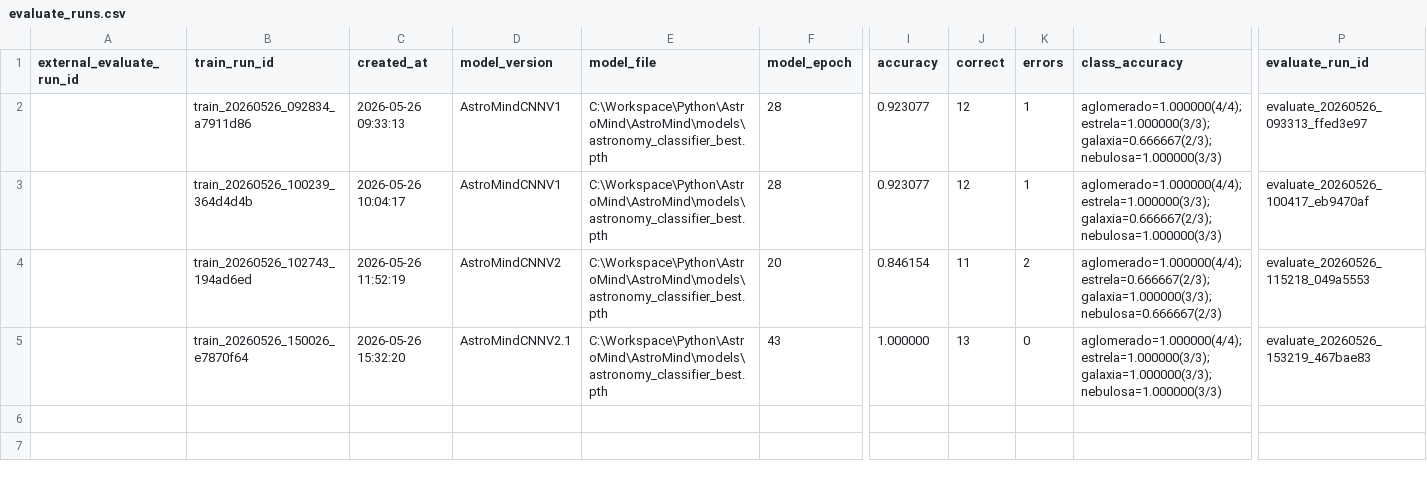
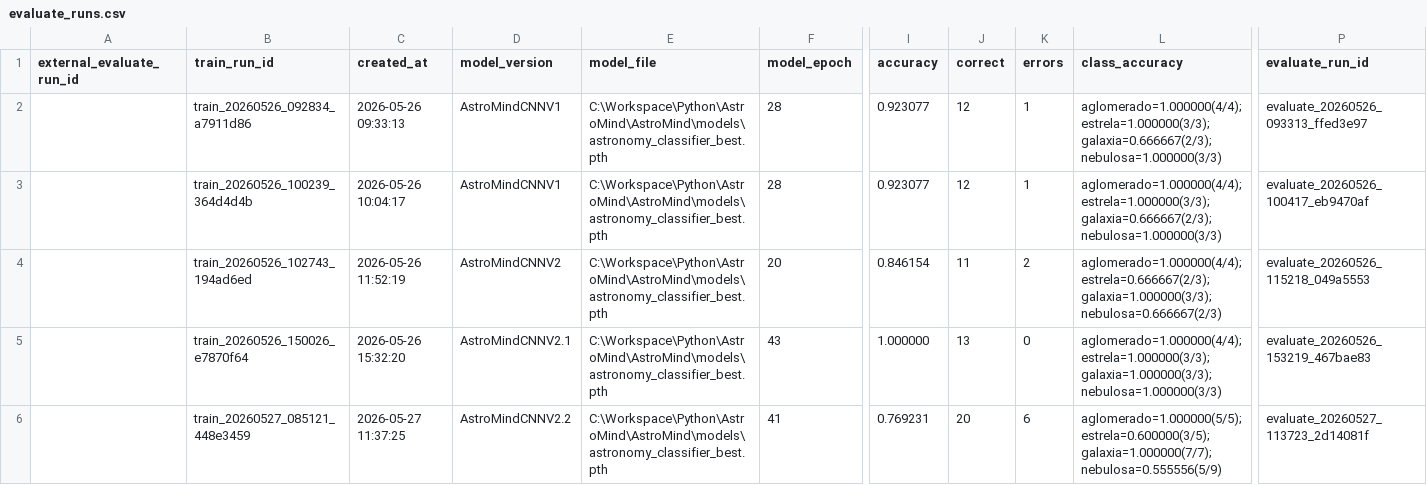
Before and after one commit to lucasrpinto/AstroMind, a CSV file: experiment_logs/evaluate_runs.csv, drawn as a sheet; only a part is shown, gaps mark what is left out; rows hold the shown columns only; the diff names each change by its address in the sheet, - before the commit and + after, or states it on an @@ line.

```diff
--- a/experiment_logs/evaluate_runs.csv
+++ b/experiment_logs/evaluate_runs.csv
+row 6:  | train_20260527_085121_448e3459 | 2026-05-27 11:37:25 | AstroMindCNNV2.2 | C:\Workspace\Python\AstroMind\AstroMind\models\astronomy_classifier_best.pth | 41 | 0.769231 | 20 | 6 | aglomerado=1.000000(5/5); estrela=0.600000(3/5); galaxia=1.000000(7/7); nebulosa=0.555556(5/9) | evaluate_20260527_113723_2d14081f
```
Also changed, not shown: experiment_logs/external_evaluate_runs.csv, experiment_logs/train_runs.csv, 3 other files.
